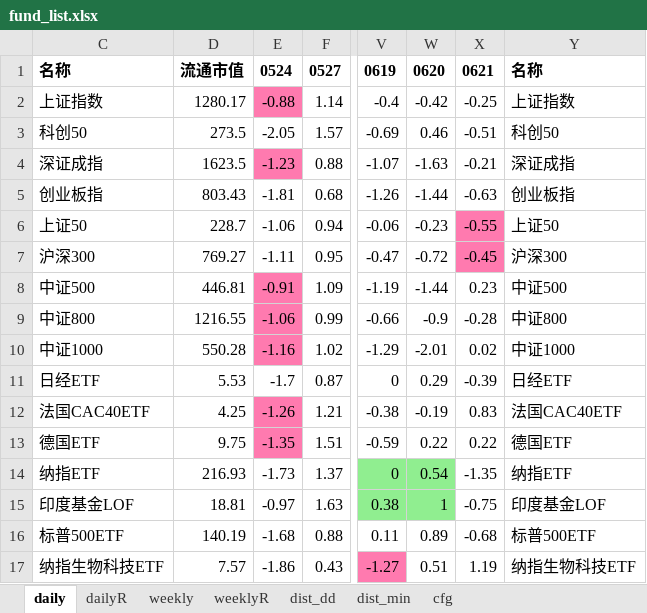
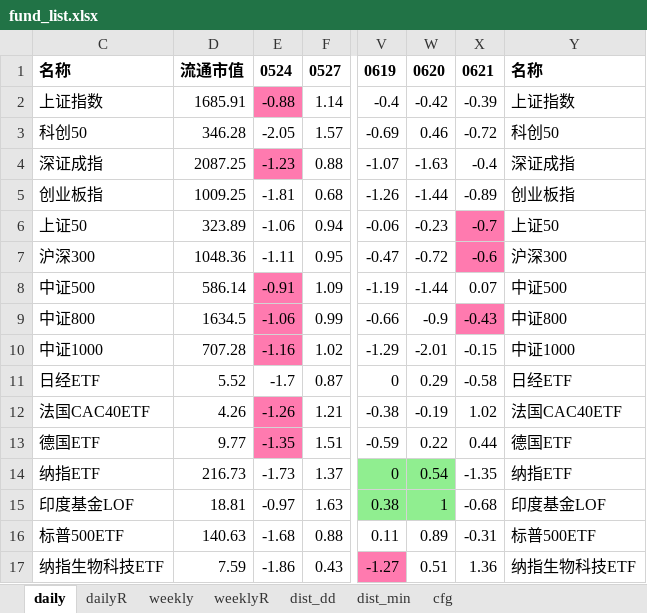
Before and after one commit to aixingkong/view, an Excel workbook: fund_list.xlsx, sheet daily, drawn as a sheet; only a part is shown, gaps mark what is left out; values as stored, in another font and other column widths than the file's, no borders; the diff covers the shown part only; the diff names each change by its address in the sheet, - before the commit and + after, or states it on an @@ line.

```diff
--- a/fund_list.xlsx (sheet daily)
+++ b/fund_list.xlsx (sheet daily)
-D2: 1280.17
+D2: 1685.91
-X2: -0.25
+X2: -0.39
-D3: 273.5
+D3: 346.28
-X3: -0.51
+X3: -0.72
-D4: 1623.5
+D4: 2087.25
-X4: -0.21
+X4: -0.4
-D5: 803.43
+D5: 1009.25
-X5: -0.63
+X5: -0.89
-D6: 228.7
+D6: 323.89
-X6: -0.55
+X6: -0.7
-D7: 769.27
+D7: 1048.36
-X7: -0.45
+X7: -0.6
-D8: 446.81
+D8: 586.14
-X8: 0.23
+X8: 0.07
-D9: 1216.55
+D9: 1634.5
-X9: -0.28
+X9: -0.43
-X9 fill: none
+X9 fill: #FF7AAF
-D10: 550.28
+D10: 707.28
-X10: 0.02
+X10: -0.15
-D11: 5.53
+D11: 5.52
-X11: -0.39
+X11: -0.58
-D12: 4.25
+D12: 4.26
-X12: 0.83
+X12: 1.02
-D13: 9.75
+D13: 9.77
-X13: 0.22
+X13: 0.44
-D14: 216.93
+D14: 216.73
-X15: -0.75
+X15: -0.68
-D16: 140.19
+D16: 140.63
-X16: -0.68
+X16: -0.31
-D17: 7.57
+D17: 7.59
-X17: 1.19
+X17: 1.36
```
Also changed, not shown: 107 edited cells and cell formats elsewhere in this sheet, sheet dailyR, 2 other files.
